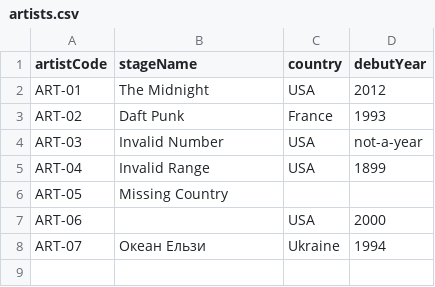
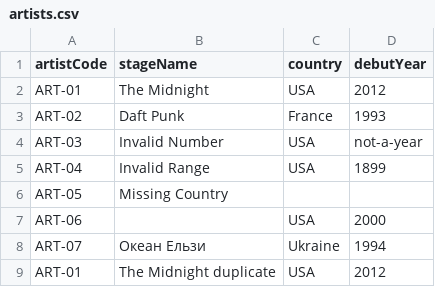
Before and after one commit to Java-Fall2026/lab1-ctalavero, a CSV file: data/artists.csv, drawn as a sheet.

```diff
--- a/data/artists.csv
+++ b/data/artists.csv
@@ -8 +8,2 @@ ART-06, ,USA,2000
 ART-07,Океан Ельзи,Ukraine,1994
+ART-01,The Midnight duplicate,USA,2012
```
Also changed, not shown: 13 other files.
